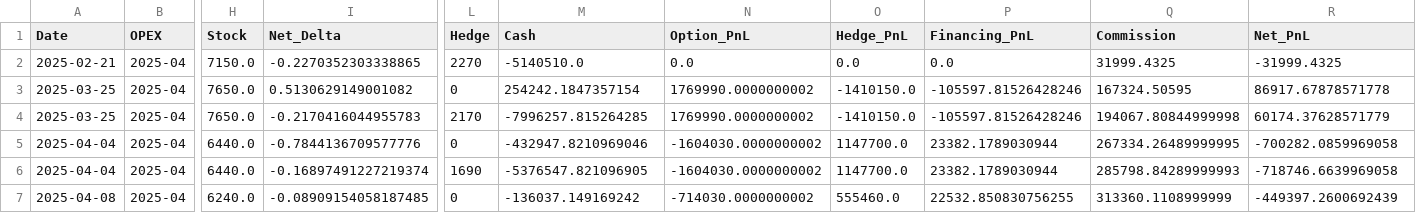
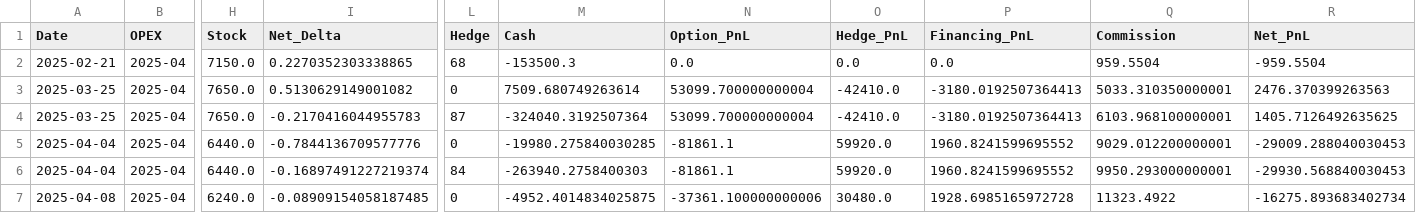
Before and after one commit to daniloor/tesis-mfin, a CSV file: backtesting/results/gamma_scalp_straddle_hedge_log.csv, drawn as a sheet; only a part is shown, gaps mark what is left out; the diff covers the shown part only; the diff names each change by its address in the sheet, - before the commit and + after, or states it on an @@ line.

```diff
--- a/backtesting/results/gamma_scalp_straddle_hedge_log.csv
+++ b/backtesting/results/gamma_scalp_straddle_hedge_log.csv
-I2 (Net_Delta): -0.2270352303338865
+I2 (Net_Delta): 0.2270352303338865
-L2 (Hedge): 2270
+L2 (Hedge): 68
-M2 (Cash): -5140510.0
+M2 (Cash): -153500.3
-Q2 (Commission): 31999.4325
+Q2 (Commission): 959.5504
-R2 (Net_PnL): -31999.4325
+R2 (Net_PnL): -959.5504
-M3 (Cash): 254242.1847357154
+M3 (Cash): 7509.680749263614
-N3:N4 (Option_PnL): 1769990.0000000002
+N3:N4 (Option_PnL): 53099.700000000004
-O3:O4 (Hedge_PnL): -1410150.0
+O3:O4 (Hedge_PnL): -42410.0
-P3:P4 (Financing_PnL): -105597.81526428246
+P3:P4 (Financing_PnL): -3180.0192507364413
-Q3 (Commission): 167324.50595
+Q3 (Commission): 5033.310350000001
-R3 (Net_PnL): 86917.67878571778
+R3 (Net_PnL): 2476.370399263563
-L4 (Hedge): 2170
+L4 (Hedge): 87
-M4 (Cash): -7996257.815264285
+M4 (Cash): -324040.3192507364
-Q4 (Commission): 194067.80844999998
+Q4 (Commission): 6103.968100000001
-R4 (Net_PnL): 60174.37628571779
+R4 (Net_PnL): 1405.7126492635625
-M5 (Cash): -432947.8210969046
+M5 (Cash): -19980.275840030285
-N5:N6 (Option_PnL): -1604030.0000000002
+N5:N6 (Option_PnL): -81861.1
-O5:O6 (Hedge_PnL): 1147700.0
+O5:O6 (Hedge_PnL): 59920.0
-P5:P6 (Financing_PnL): 23382.1789030944
+P5:P6 (Financing_PnL): 1960.8241599695552
-Q5 (Commission): 267334.26489999995
+Q5 (Commission): 9029.012200000001
-R5 (Net_PnL): -700282.0859969058
+R5 (Net_PnL): -29009.288040030453
-L6 (Hedge): 1690
+L6 (Hedge): 84
-M6 (Cash): -5376547.821096905
+M6 (Cash): -263940.2758400303
-Q6 (Commission): 285798.84289999993
+Q6 (Commission): 9950.293000000001
-R6 (Net_PnL): -718746.6639969058
+R6 (Net_PnL): -29930.568840030453
-M7 (Cash): -136037.149169242
+M7 (Cash): -4952.4014834025875
-N7 (Option_PnL): -714030.0000000002
+N7 (Option_PnL): -37361.100000000006
-O7 (Hedge_PnL): 555460.0
+O7 (Hedge_PnL): 30480.0
-P7 (Financing_PnL): 22532.850830756255
+P7 (Financing_PnL): 1928.6985165972728
-Q7 (Commission): 313360.1108999999
+Q7 (Commission): 11323.4922
-R7 (Net_PnL): -449397.2600692439
+R7 (Net_PnL): -16275.893683402734
```
Also changed, not shown: 123 edited cells elsewhere in this file, backtesting/results/gamma_scalp_baseline.csv, backtesting/results/gamma_scalp_call_hedge_log.csv, 11 other files.
